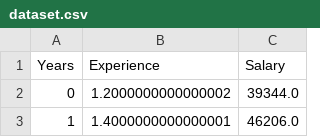
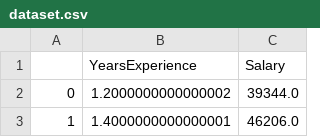
Before and after one commit to anuranjani23/PRML-Spring-2023, a CSV file: programmingAssignment/dataset.csv, drawn as a sheet; only a part is shown; removed rows and columns are numbered as before the commit, all else as after; the diff names each change by its address in the sheet, - before the commit and + after, or states it on an @@ line.

Commit message:
Update dataset.csv

```diff
--- a/programmingAssignment/dataset.csv
+++ b/programmingAssignment/dataset.csv
-row 1: Years | Experience | Salary
+row 1:  | YearsExperience | Salary
```
